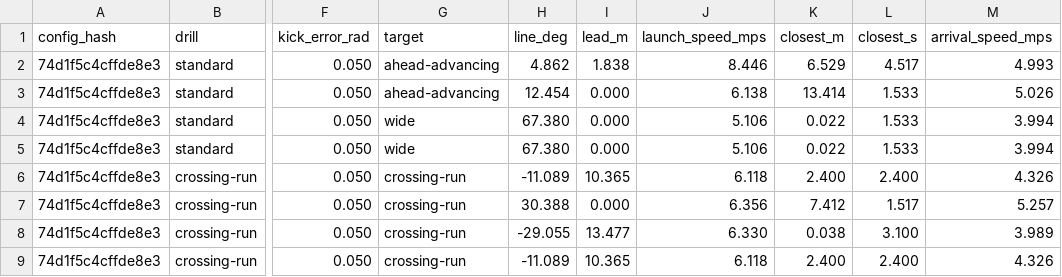
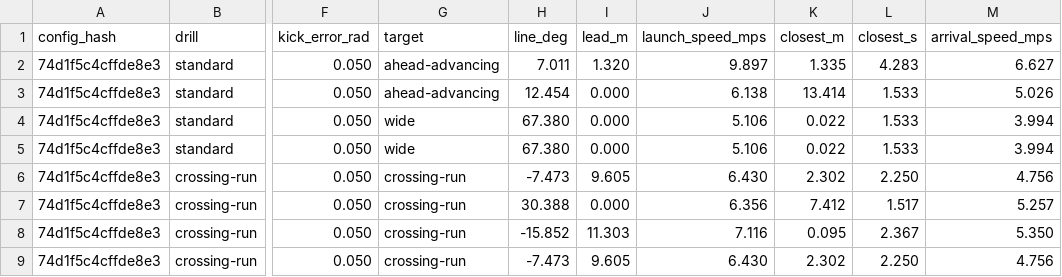
Before and after one commit to enkeldesign/eleven, a CSV file: docs/simulation/pass-reference.csv, drawn as a sheet; only a part is shown, gaps mark what is left out; the diff names each change by its address in the sheet, - before the commit and + after, or states it on an @@ line.

```diff
--- a/docs/simulation/pass-reference.csv
+++ b/docs/simulation/pass-reference.csv
-H2 (line_deg): 4.862
+H2 (line_deg): 7.011
-I2 (lead_m): 1.838
+I2 (lead_m): 1.320
-J2 (launch_speed_mps): 8.446
+J2 (launch_speed_mps): 9.897
-K2 (closest_m): 6.529
+K2 (closest_m): 1.335
-L2 (closest_s): 4.517
+L2 (closest_s): 4.283
-M2 (arrival_speed_mps): 4.993
+M2 (arrival_speed_mps): 6.627
-H6 (line_deg): -11.089
+H6 (line_deg): -7.473
-I6 (lead_m): 10.365
+I6 (lead_m): 9.605
-J6 (launch_speed_mps): 6.118
+J6 (launch_speed_mps): 6.430
-K6 (closest_m): 2.400
+K6 (closest_m): 2.302
-L6 (closest_s): 2.400
+L6 (closest_s): 2.250
-M6 (arrival_speed_mps): 4.326
+M6 (arrival_speed_mps): 4.756
-H8 (line_deg): -29.055
+H8 (line_deg): -15.852
-I8 (lead_m): 13.477
+I8 (lead_m): 11.303
-J8 (launch_speed_mps): 6.330
+J8 (launch_speed_mps): 7.116
-K8 (closest_m): 0.038
+K8 (closest_m): 0.095
-L8 (closest_s): 3.100
+L8 (closest_s): 2.367
-M8 (arrival_speed_mps): 3.989
+M8 (arrival_speed_mps): 5.350
-H9 (line_deg): -11.089
+H9 (line_deg): -7.473
-I9 (lead_m): 10.365
+I9 (lead_m): 9.605
-J9 (launch_speed_mps): 6.118
+J9 (launch_speed_mps): 6.430
-K9 (closest_m): 2.400
+K9 (closest_m): 2.302
-L9 (closest_s): 2.400
+L9 (closest_s): 2.250
-M9 (arrival_speed_mps): 4.326
+M9 (arrival_speed_mps): 4.756
```
